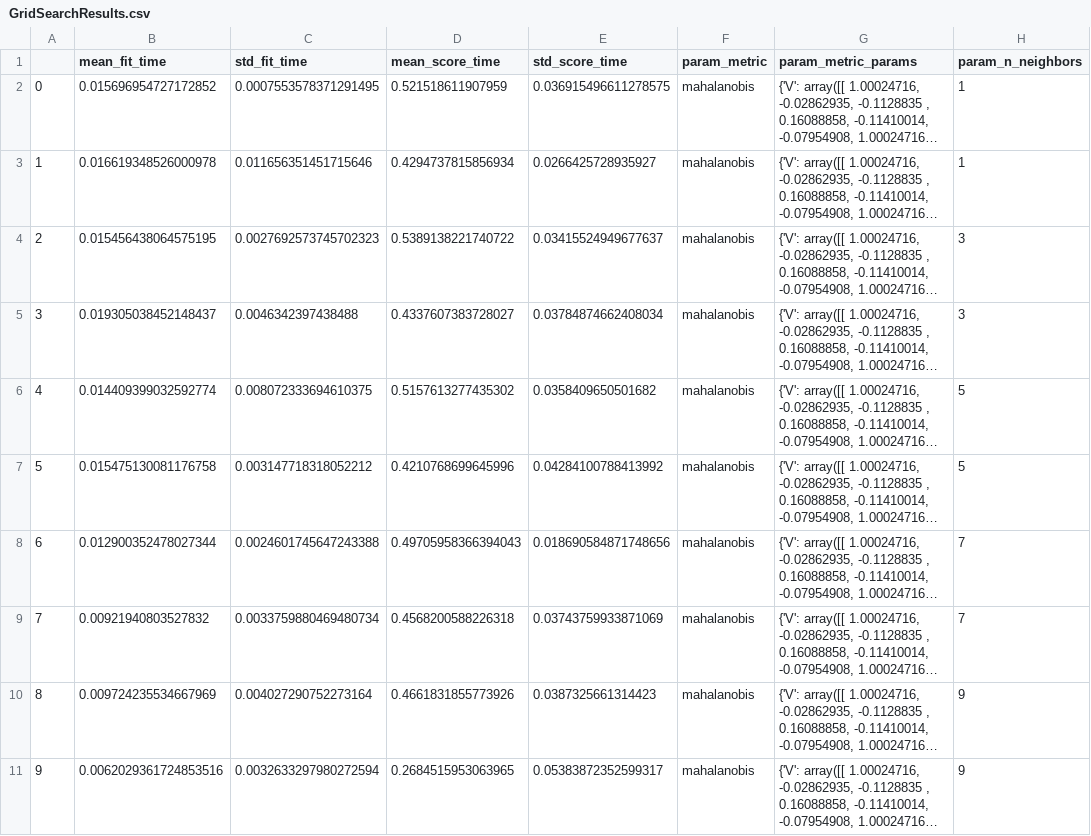
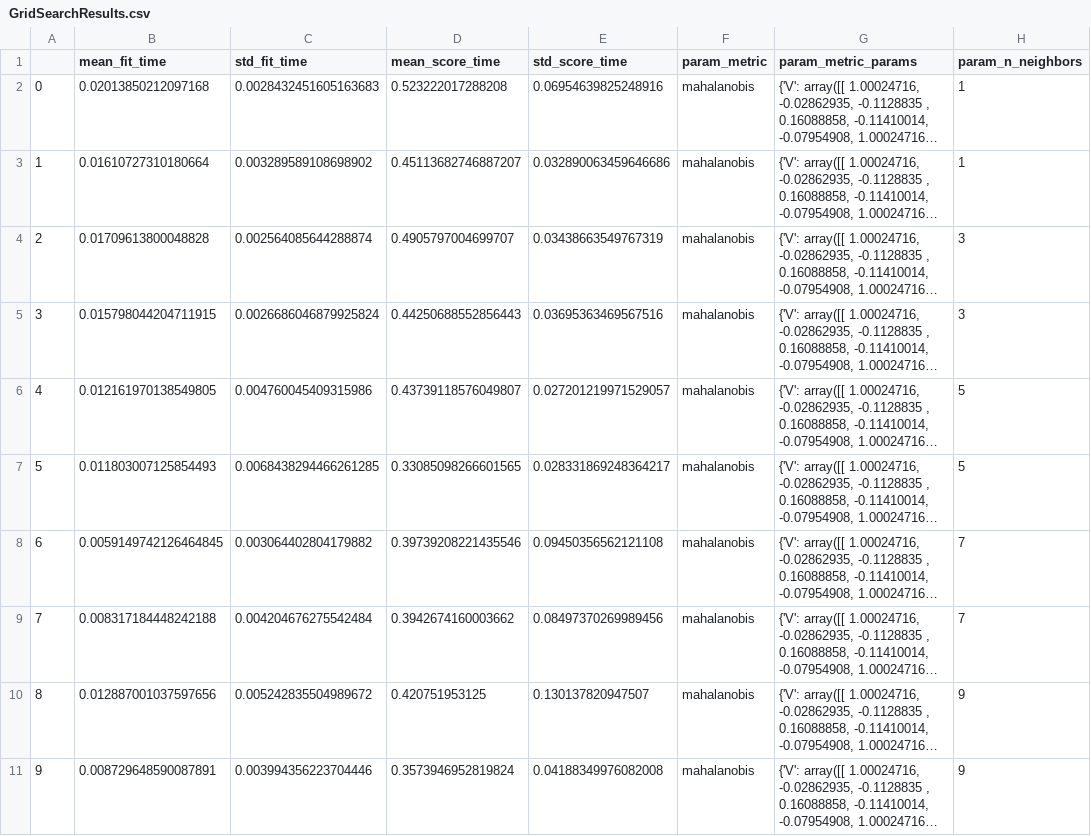
Before and after one commit to galleg123/P6-Project, a CSV file: Test_Results/KNN_Mahalanobis/GridSearchResults.csv, drawn as a sheet; only a part is shown; long unchanged cells end in …; the diff names each change by its address in the sheet, - before the commit and + after, or states it on an @@ line.

```diff
--- a/Test_Results/KNN_Mahalanobis/GridSearchResults.csv
+++ b/Test_Results/KNN_Mahalanobis/GridSearchResults.csv
-B2 (mean_fit_time): 0.015696954727172852
+B2 (mean_fit_time): 0.02013850212097168
-C2 (std_fit_time): 0.0007553578371291495
+C2 (std_fit_time): 0.0028432451605163683
-D2 (mean_score_time): 0.521518611907959
+D2 (mean_score_time): 0.523222017288208
-E2 (std_score_time): 0.036915496611278575
+E2 (std_score_time): 0.06954639825248916
-B3 (mean_fit_time): 0.016619348526000978
+B3 (mean_fit_time): 0.01610727310180664
-C3 (std_fit_time): 0.011656351451715646
+C3 (std_fit_time): 0.003289589108698902
-D3 (mean_score_time): 0.4294737815856934
+D3 (mean_score_time): 0.45113682746887207
-E3 (std_score_time): 0.0266425728935927
+E3 (std_score_time): 0.032890063459646686
-B4 (mean_fit_time): 0.015456438064575195
+B4 (mean_fit_time): 0.01709613800048828
-C4 (std_fit_time): 0.0027692573745702323
+C4 (std_fit_time): 0.002564085644288874
-D4 (mean_score_time): 0.5389138221740722
+D4 (mean_score_time): 0.4905797004699707
-E4 (std_score_time): 0.03415524949677637
+E4 (std_score_time): 0.03438663549767319
-B5 (mean_fit_time): 0.019305038452148437
+B5 (mean_fit_time): 0.015798044204711915
-C5 (std_fit_time): 0.0046342397438488
+C5 (std_fit_time): 0.0026686046879925824
-D5 (mean_score_time): 0.4337607383728027
+D5 (mean_score_time): 0.44250688552856443
-E5 (std_score_time): 0.03784874662408034
+E5 (std_score_time): 0.03695363469567516
-B6 (mean_fit_time): 0.014409399032592774
+B6 (mean_fit_time): 0.012161970138549805
-C6 (std_fit_time): 0.008072333694610375
+C6 (std_fit_time): 0.004760045409315986
-D6 (mean_score_time): 0.5157613277435302
+D6 (mean_score_time): 0.43739118576049807
-E6 (std_score_time): 0.0358409650501682
+E6 (std_score_time): 0.027201219971529057
-B7 (mean_fit_time): 0.015475130081176758
+B7 (mean_fit_time): 0.011803007125854493
-C7 (std_fit_time): 0.003147718318052212
+C7 (std_fit_time): 0.0068438294466261285
-D7 (mean_score_time): 0.4210768699645996
+D7 (mean_score_time): 0.33085098266601565
-E7 (std_score_time): 0.04284100788413992
+E7 (std_score_time): 0.028331869248364217
-B8 (mean_fit_time): 0.012900352478027344
+B8 (mean_fit_time): 0.0059149742126464845
-C8 (std_fit_time): 0.0024601745647243388
+C8 (std_fit_time): 0.003064402804179882
-D8 (mean_score_time): 0.49705958366394043
+D8 (mean_score_time): 0.39739208221435546
-E8 (std_score_time): 0.018690584871748656
+E8 (std_score_time): 0.09450356562121108
-B9 (mean_fit_time): 0.00921940803527832
+B9 (mean_fit_time): 0.008317184448242188
-C9 (std_fit_time): 0.0033759880469480734
+C9 (std_fit_time): 0.004204676275542484
-D9 (mean_score_time): 0.4568200588226318
+D9 (mean_score_time): 0.3942674160003662
-E9 (std_score_time): 0.03743759933871069
+E9 (std_score_time): 0.08497370269989456
-B10 (mean_fit_time): 0.009724235534667969
+B10 (mean_fit_time): 0.012887001037597656
-C10 (std_fit_time): 0.004027290752273164
+C10 (std_fit_time): 0.005242835504989672
-D10 (mean_score_time): 0.4661831855773926
+D10 (mean_score_time): 0.420751953125
-E10 (std_score_time): 0.0387325661314423
+E10 (std_score_time): 0.130137820947507
-B11 (mean_fit_time): 0.0062029361724853516
+B11 (mean_fit_time): 0.008729648590087891
-C11 (std_fit_time): 0.0032633297980272594
+C11 (std_fit_time): 0.003994356223704446
-D11 (mean_score_time): 0.2684515953063965
+D11 (mean_score_time): 0.3573946952819824
-E11 (std_score_time): 0.05383872352599317
+E11 (std_score_time): 0.04188349976082008
```
Also changed, not shown: Test_Results/KNN_Euclidean/GridSearchResults.csv, Test_Results/SVM_No_Weights/GridSearchResults.csv, 18 other files.
